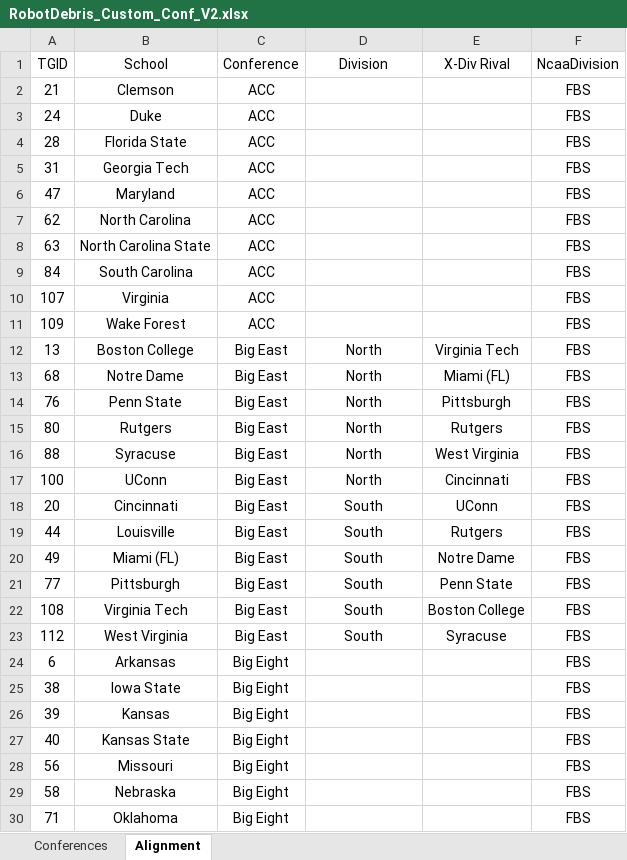
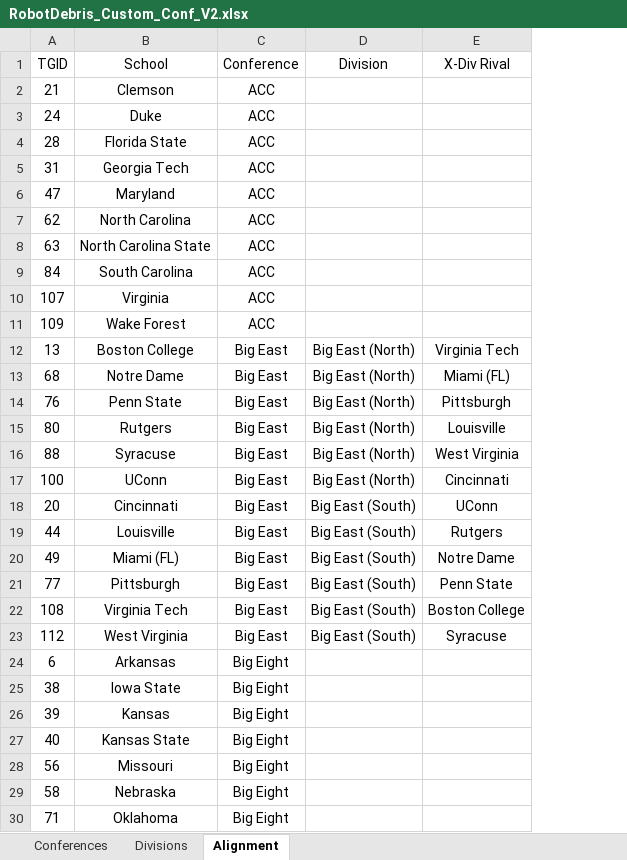
Before and after one commit to jet5195/ncaa-06-scheduler, an Excel workbook: RobotDebris_Custom_Conf_V2.xlsx, sheet Alignment, drawn as a sheet; only a part is shown; values as stored, in another font and other column widths than the file's, no borders; charts and pictures not drawn; the diff covers the shown part only; the diff names each change by its address in the sheet, - before the commit and + after, or states it on an @@ line.

Commit message:
Separated DIv into own Sheet

```diff
--- a/RobotDebris_Custom_Conf_V2.xlsx (sheet Alignment)
+++ b/RobotDebris_Custom_Conf_V2.xlsx (sheet Alignment)
+sheet tab: Divisions
-column F (NcaaDivision), rows 2-30: all FBS
-D12:D17 (Division): North
+D12:D17 (Division): Big East (North)
-E15 (X-Div Rival): Rutgers
+E15 (X-Div Rival): Louisville
-D18:D23 (Division): South
+D18:D23 (Division): Big East (South)
```
Also changed, not shown: 144 removed rows and 64 edited cells elsewhere in this sheet, sheet Conferences, charts or pictures, 27 other files.
